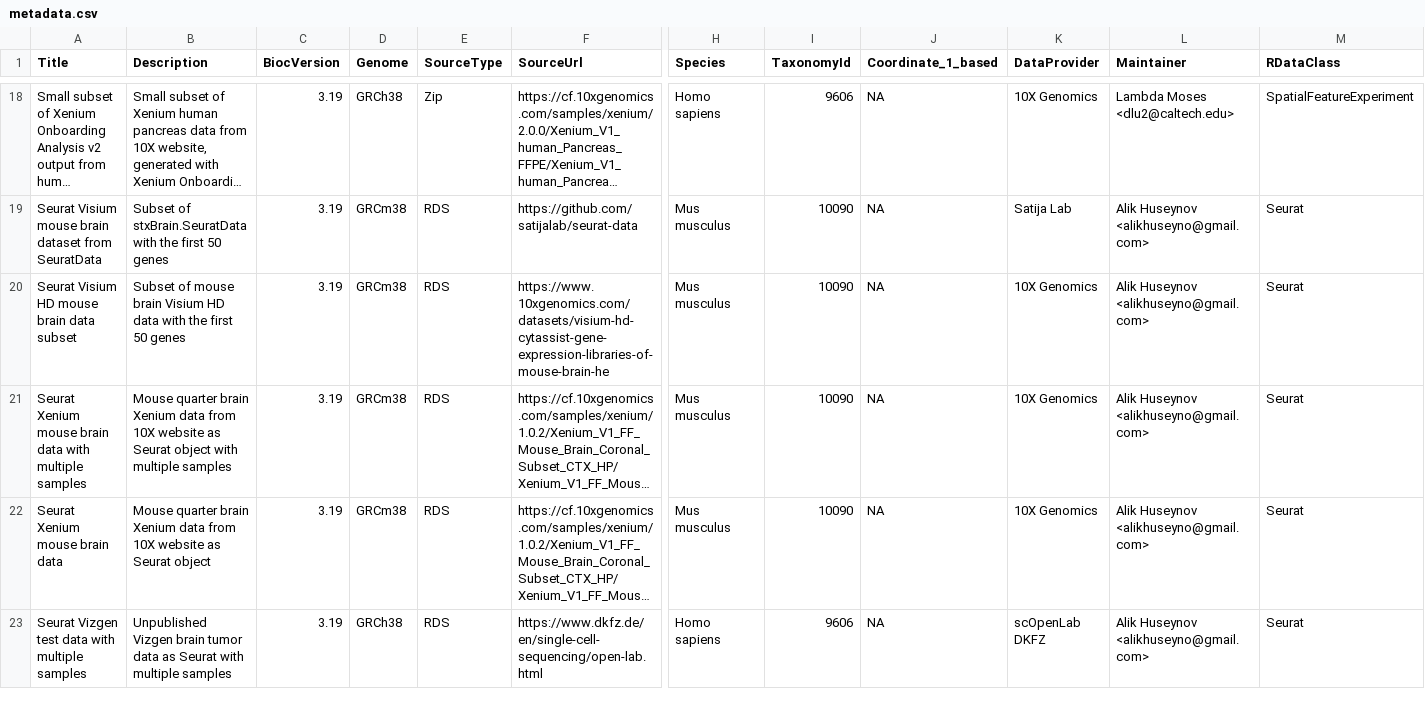
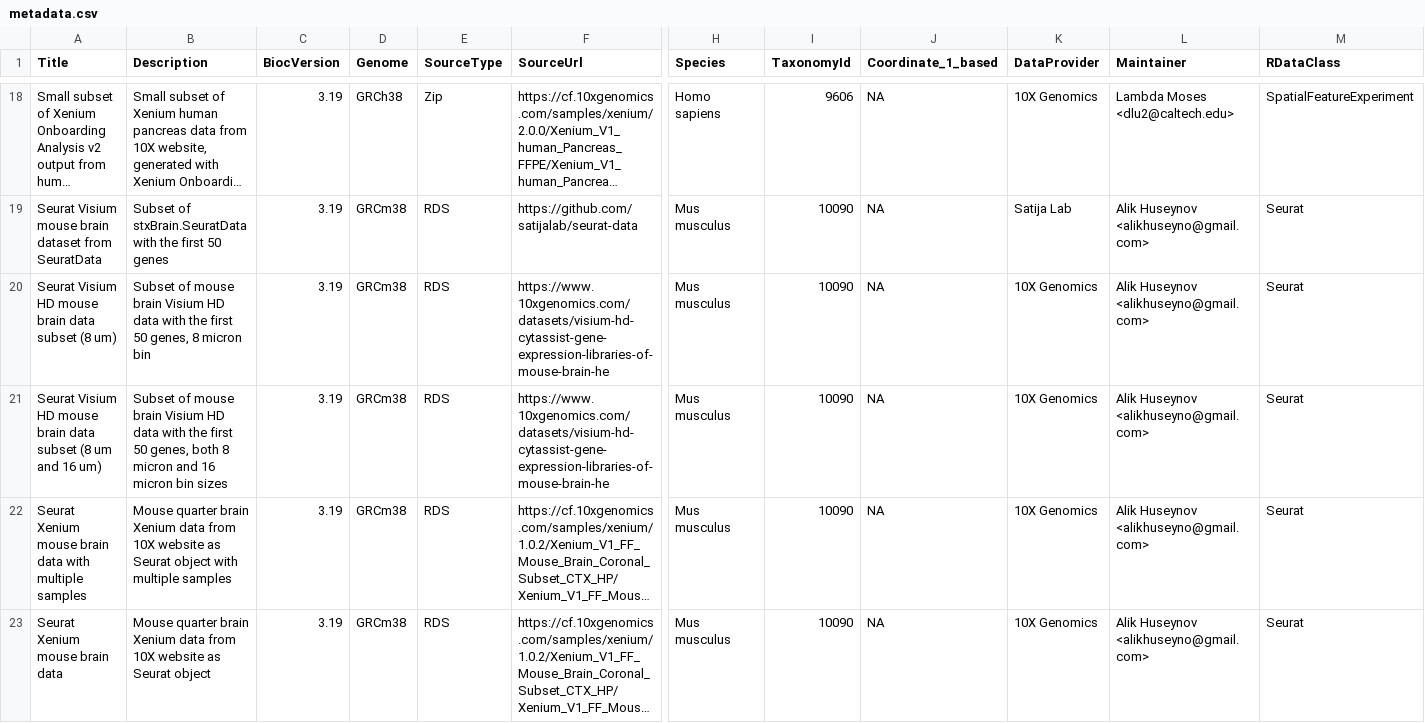
Before and after one commit to pachterlab/SFEData, a CSV file: inst/extdata/metadata.csv, drawn as a sheet; only a part is shown, gaps mark what is left out; the shorter side is filled out with more unchanged rows; long unchanged cells end in …; addresses are those after the commit; rows hold the shown columns only; the diff names each change by its address in the sheet, - before the commit and + after, or states it on an @@ line.

Commit message:
Added one more Seurat test dataset

```diff
--- a/inst/extdata/metadata.csv
+++ b/inst/extdata/metadata.csv
+row 20: Seurat Visium HD mouse brain data subset (8 um) | Subset of mouse brain Visium HD data with the first 50 genes, 8 micron bin | 3.19 | GRCm38 | RDS | https://www.10xgenomics.com/datasets/visium-hd-cytassist-gene-expression-libraries-of-mouse-brain-he | Mus musculus | 10090 | NA | 10X Genomics | Alik Huseynov <alikhuseyno@gmail.com> | Seurat
-A21 (Title): …data subset
+A21 (Title): …data subset (8 um and 16 um)
-B21 (Description): …first 50 genes
+B21 (Description): …first 50 genes, both 8 micron and 16 micron bin sizes
```
Also changed, not shown: 3 other files.
